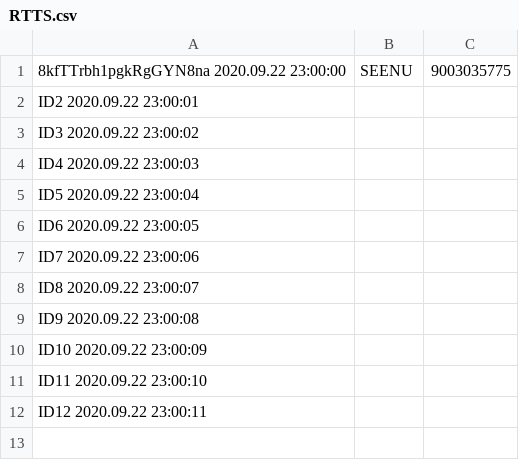
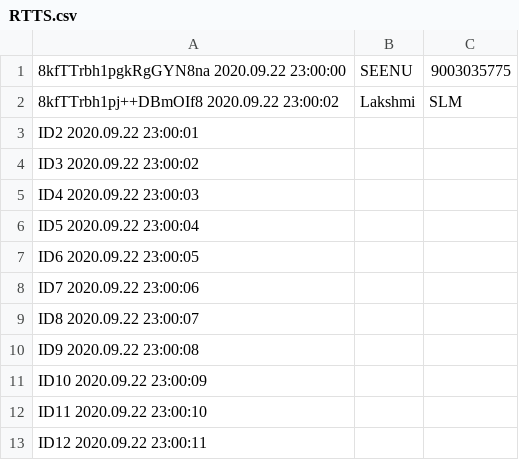
Before and after one commit to tradeandgrow/tradeandgrow.github.io, a CSV file: RTTS.csv, drawn as a sheet.

Commit message:
Update RTTS.csv

```diff
--- a/RTTS.csv
+++ b/RTTS.csv
@@ -1,2 +1,3 @@
 8kfTTrbh1pgkRgGYN8na 2020.09.22 23:00:00,SEENU,9003035775
+8kfTTrbh1pj++DBmOIf8 2020.09.22 23:00:02,Lakshmi,SLM
 ID2 2020.09.22 23:00:01,,
```
